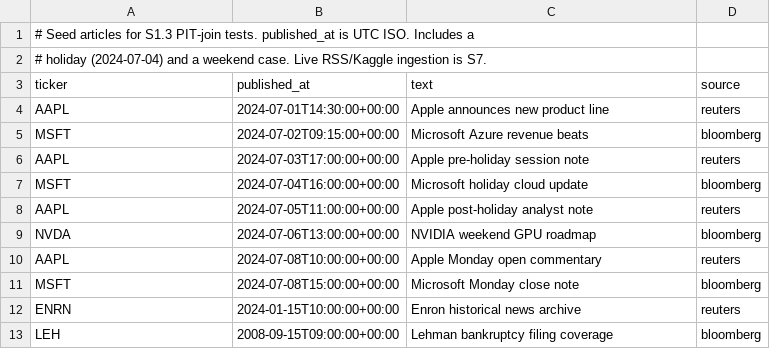
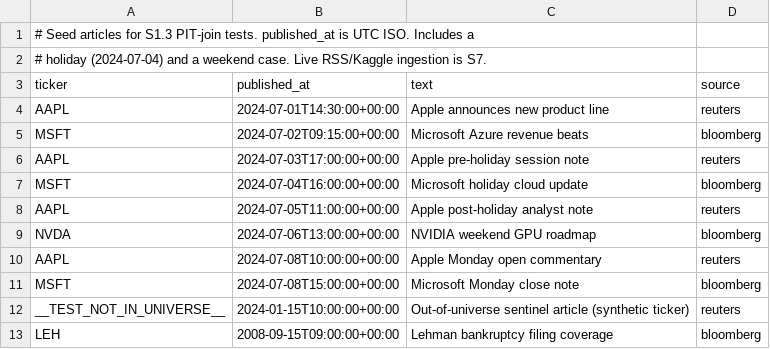
Before and after one commit to joint-hubs/sce, a CSV file: configs/equity/articles_seed.csv, drawn as a sheet.

```diff
--- a/configs/equity/articles_seed.csv
+++ b/configs/equity/articles_seed.csv
@@ -11,3 +11,3 @@ AAPL,2024-07-08T10:00:00+00:00,Apple Monday open commentary,reuters
 MSFT,2024-07-08T15:00:00+00:00,Microsoft Monday close note,bloomberg
-ENRN,2024-01-15T10:00:00+00:00,Enron historical news archive,reuters
+__TEST_NOT_IN_UNIVERSE__,2024-01-15T10:00:00+00:00,Out-of-universe sentinel article (synthetic ticker),reuters
 LEH,2008-09-15T09:00:00+00:00,Lehman bankruptcy filing coverage,bloomberg
```
Also changed, not shown: configs/equity/sp500_universe.csv, 15 other files.
